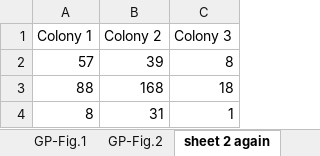
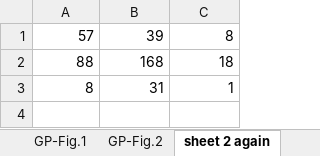
Before and after one commit to gpelose/Data_Replication_gpelose, an Excel workbook: individual_project.xlsx, sheet sheet 2 again, drawn as a sheet; values as stored, in another font and other column widths than the file's, no borders; the diff names each change by its address in the sheet, - before the commit and + after, or states it on an @@ line.

```diff
--- a/individual_project.xlsx (sheet sheet 2 again)
+++ b/individual_project.xlsx (sheet sheet 2 again)
-row 1: Colony 1 | Colony 2 | Colony 3
```
Also changed, not shown: sheet GP-Fig.1, sheet GP-Fig.2, 1 other file.
